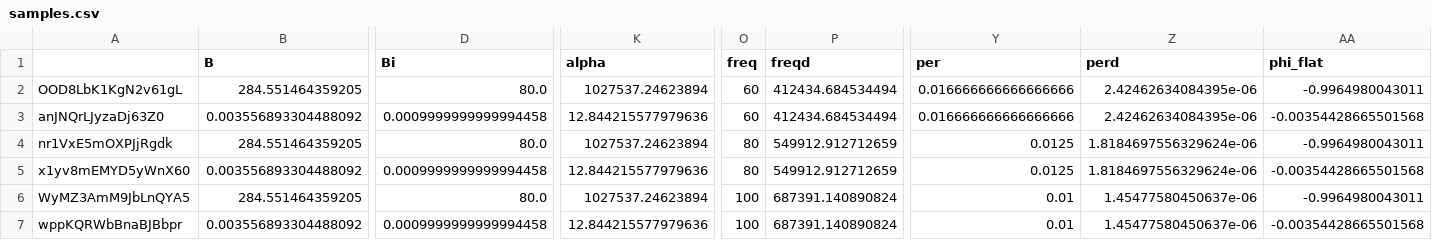
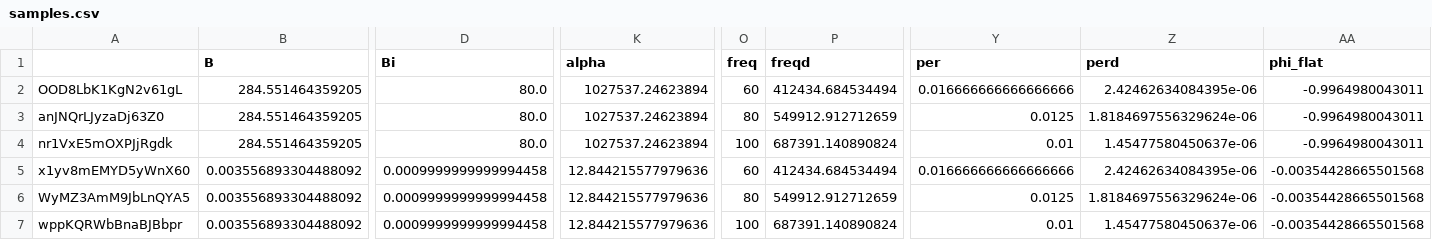
Before and after one commit to celliern/triflow, a CSV file: template/output_simul/samples.csv, drawn as a sheet; only a part is shown, gaps mark what is left out; the diff covers the shown part only; the diff names each change by its address in the sheet, - before the commit and + after, or states it on an @@ line.

```diff
--- a/template/output_simul/samples.csv
+++ b/template/output_simul/samples.csv
-B3 (B): 0.003556893304488092
+B3 (B): 284.551464359205
-D3 (Bi): 0.0009999999999994458
+D3 (Bi): 80.0
-K3 (alpha): 12.844215577979636
+K3 (alpha): 1027537.24623894
-O3 (freq): 60
+O3 (freq): 80
-P3 (freqd): 412434.684534494
+P3 (freqd): 549912.912712659
-Y3 (per): 0.016666666666666666
+Y3 (per): 0.0125
-Z3 (perd): 2.42462634084395e-06
+Z3 (perd): 1.8184697556329624e-06
-AA3 (phi_flat): -0.00354428665501568
+AA3 (phi_flat): -0.9964980043011
-O4 (freq): 80
+O4 (freq): 100
-P4 (freqd): 549912.912712659
+P4 (freqd): 687391.140890824
-Y4 (per): 0.0125
+Y4 (per): 0.01
-Z4 (perd): 1.8184697556329624e-06
+Z4 (perd): 1.45477580450637e-06
-O5 (freq): 80
+O5 (freq): 60
-P5 (freqd): 549912.912712659
+P5 (freqd): 412434.684534494
-Y5 (per): 0.0125
+Y5 (per): 0.016666666666666666
-Z5 (perd): 1.8184697556329624e-06
+Z5 (perd): 2.42462634084395e-06
-B6 (B): 284.551464359205
+B6 (B): 0.003556893304488092
-D6 (Bi): 80.0
+D6 (Bi): 0.0009999999999994458
-K6 (alpha): 1027537.24623894
+K6 (alpha): 12.844215577979636
-O6 (freq): 100
+O6 (freq): 80
-P6 (freqd): 687391.140890824
+P6 (freqd): 549912.912712659
-Y6 (per): 0.01
+Y6 (per): 0.0125
-Z6 (perd): 1.45477580450637e-06
+Z6 (perd): 1.8184697556329624e-06
-AA6 (phi_flat): -0.9964980043011
+AA6 (phi_flat): -0.00354428665501568
```
Also changed, not shown: 2 edited cells elsewhere in this file, 30 other files.
